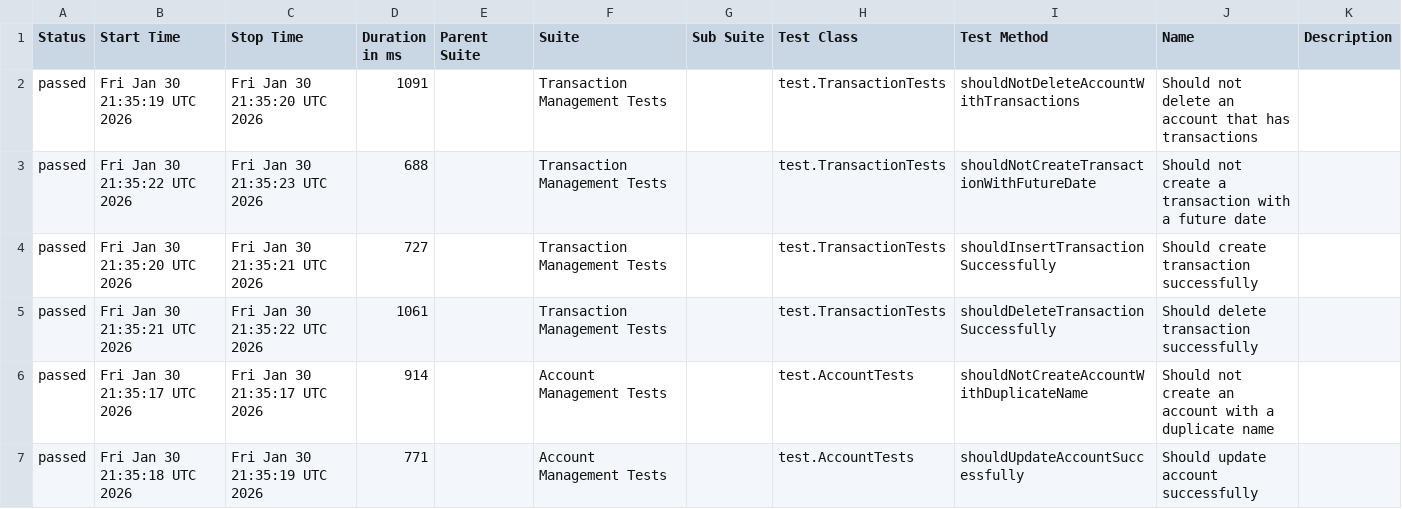
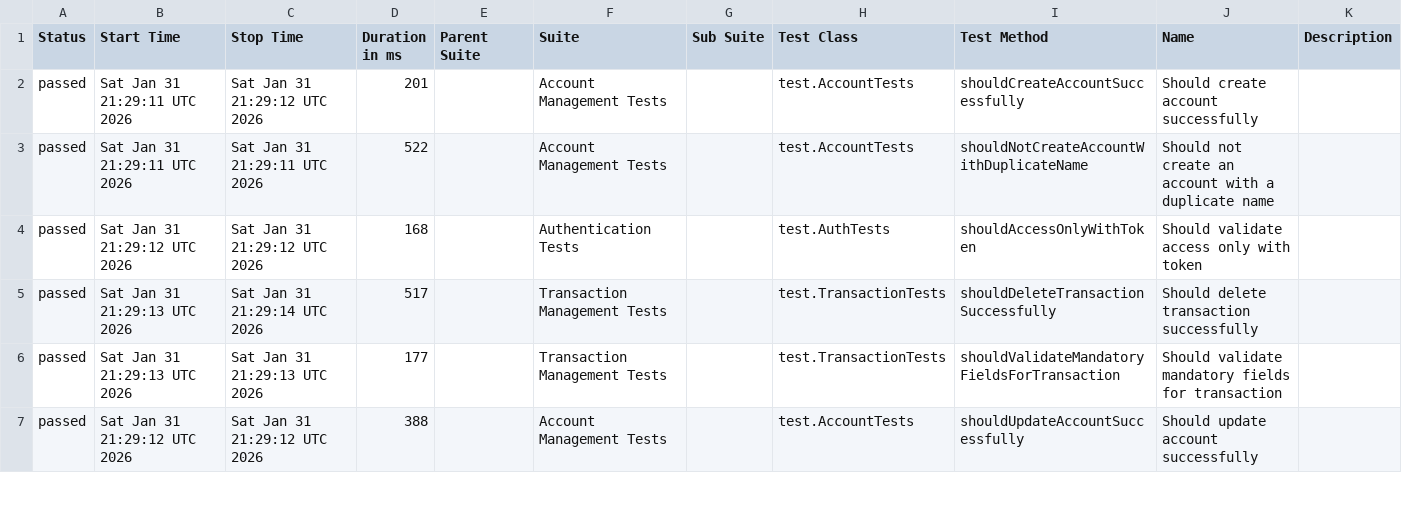
Before and after one commit to JosinaldoGJunior/java-automation-api, a CSV file: data/suites.csv, drawn as a sheet; only a part is shown; the diff covers the shown part only.

```diff
--- a/data/suites.csv
+++ b/data/suites.csv
@@ -1,7 +1,7 @@
 "Status","Start Time","Stop Time","Duration in ms","Parent Suite","Suite","Sub Suite","Test Class","Test Method","Name","Description"
-"passed","Fri Jan 30 21:35:19 UTC 2026","Fri Jan 30 21:35:20 UTC 2026","1091","","Transaction Management Tests","","test.TransactionTests","shouldNotDeleteAccountWithTransactions","Should not delete an account that has transactions",""
-"passed","Fri Jan 30 21:35:22 UTC 2026","Fri Jan 30 21:35:23 UTC 2026","688","","Transaction Management Tests","","test.TransactionTests","shouldNotCreateTransactionWithFutureDate","Should not create a transaction with a future date",""
-"passed","Fri Jan 30 21:35:20 UTC 2026","Fri Jan 30 21:35:21 UTC 2026","727","","Transaction Management Tests","","test.TransactionTests","shouldInsertTransactionSuccessfully","Should create transaction successfully",""
-"passed","Fri Jan 30 21:35:21 UTC 2026","Fri Jan 30 21:35:22 UTC 2026","1061","","Transaction Management Tests","","test.TransactionTests","shouldDeleteTransactionSuccessfully","Should delete transaction successfully",""
-"passed","Fri Jan 30 21:35:17 UTC 2026","Fri Jan 30 21:35:17 UTC 2026","914","","Account Management Tests","","test.AccountTests","shouldNotCreateAccountWithDuplicateName","Should not create an account with a duplicate name",""
-"passed","Fri Jan 30 21:35:18 UTC 2026","Fri Jan 30 21:35:19 UTC 2026","771","","Account Management Tests","","test.AccountTests","shouldUpdateAccountSuccessfully","Should update account successfully",""
+"passed","Sat Jan 31 21:29:11 UTC 2026","Sat Jan 31 21:29:12 UTC 2026","201","","Account Management Tests","","test.AccountTests","shouldCreateAccountSuccessfully","Should create account successfully",""
+"passed","Sat Jan 31 21:29:11 UTC 2026","Sat Jan 31 21:29:11 UTC 2026","522","","Account Management Tests","","test.AccountTests","shouldNotCreateAccountWithDuplicateName","Should not create an account with a duplicate name",""
+"passed","Sat Jan 31 21:29:12 UTC 2026","Sat Jan 31 21:29:12 UTC 2026","168","","Authentication Tests","","test.AuthTests","shouldAccessOnlyWithToken","Should validate access only with token",""
+"passed","Sat Jan 31 21:29:13 UTC 2026","Sat Jan 31 21:29:14 UTC 2026","517","","Transaction Management Tests","","test.TransactionTests","shouldDeleteTransactionSuccessfully","Should delete transaction successfully",""
+"passed","Sat Jan 31 21:29:13 UTC 2026","Sat Jan 31 21:29:13 UTC 2026","177","","Transaction Management Tests","","test.TransactionTests","shouldValidateMandatoryFieldsForTransaction","Should validate mandatory fields for transaction",""
+"passed","Sat Jan 31 21:29:12 UTC 2026","Sat Jan 31 21:29:12 UTC 2026","388","","Account Management Tests","","test.AccountTests","shouldUpdateAccountSuccessfully","Should update account successfully",""
```
Also changed, not shown: 19 edited cells elsewhere in this file, 31 other files.
